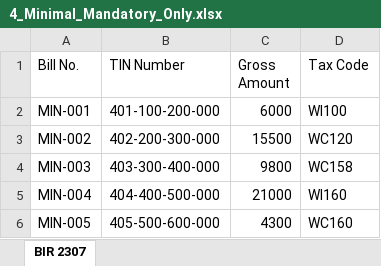
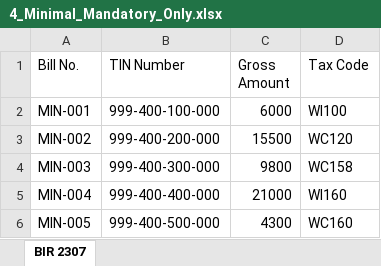
Before and after one commit to wilu-git/bir2307-app, an Excel workbook: sample_data/4_Minimal_Mandatory_Only.xlsx, sheet BIR 2307, drawn as a sheet; values as stored, in another font and other column widths than the file's, no borders; the diff names each change by its address in the sheet, - before the commit and + after, or states it on an @@ line.

```diff
--- a/sample_data/4_Minimal_Mandatory_Only.xlsx (sheet BIR 2307)
+++ b/sample_data/4_Minimal_Mandatory_Only.xlsx (sheet BIR 2307)
-B2 (TIN Number): 401-100-200-000
+B2 (TIN Number): 999-400-100-000
-B3 (TIN Number): 402-200-300-000
+B3 (TIN Number): 999-400-200-000
-B4 (TIN Number): 403-300-400-000
+B4 (TIN Number): 999-400-300-000
-B5 (TIN Number): 404-400-500-000
+B5 (TIN Number): 999-400-400-000
-B6 (TIN Number): 405-500-600-000
+B6 (TIN Number): 999-400-500-000
```
Also changed, not shown: sample_data/1_Standard_Format.xlsx, sample_data/2_Alternate_Header_Format.xlsx, 3 other files.
